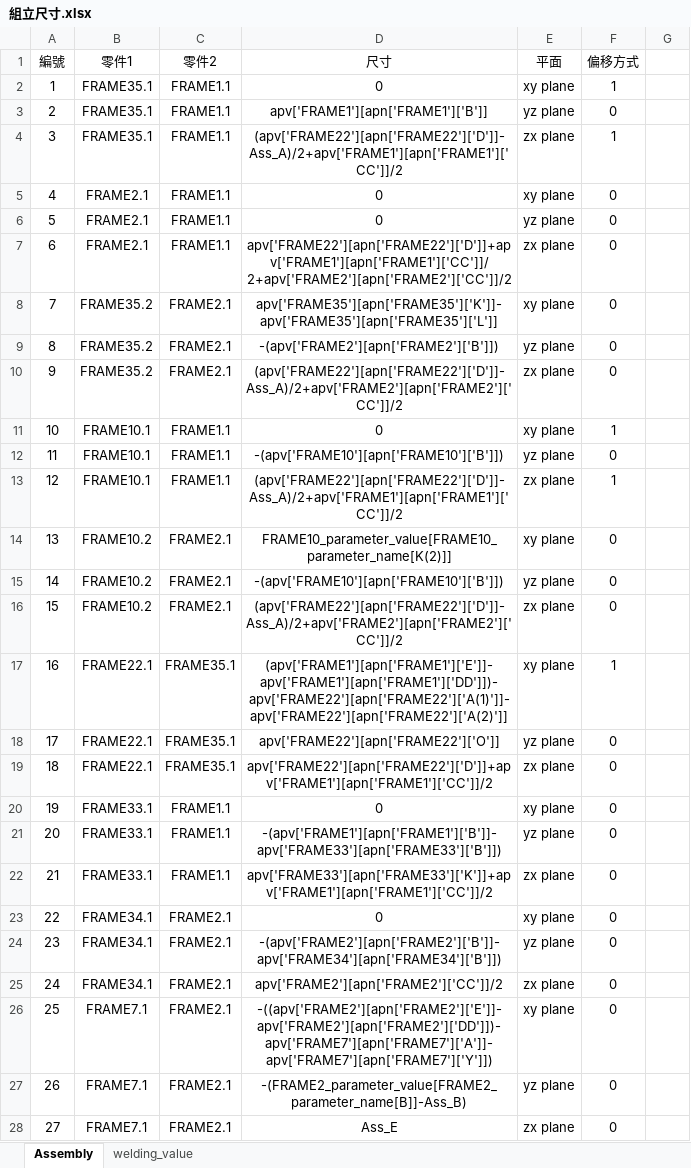
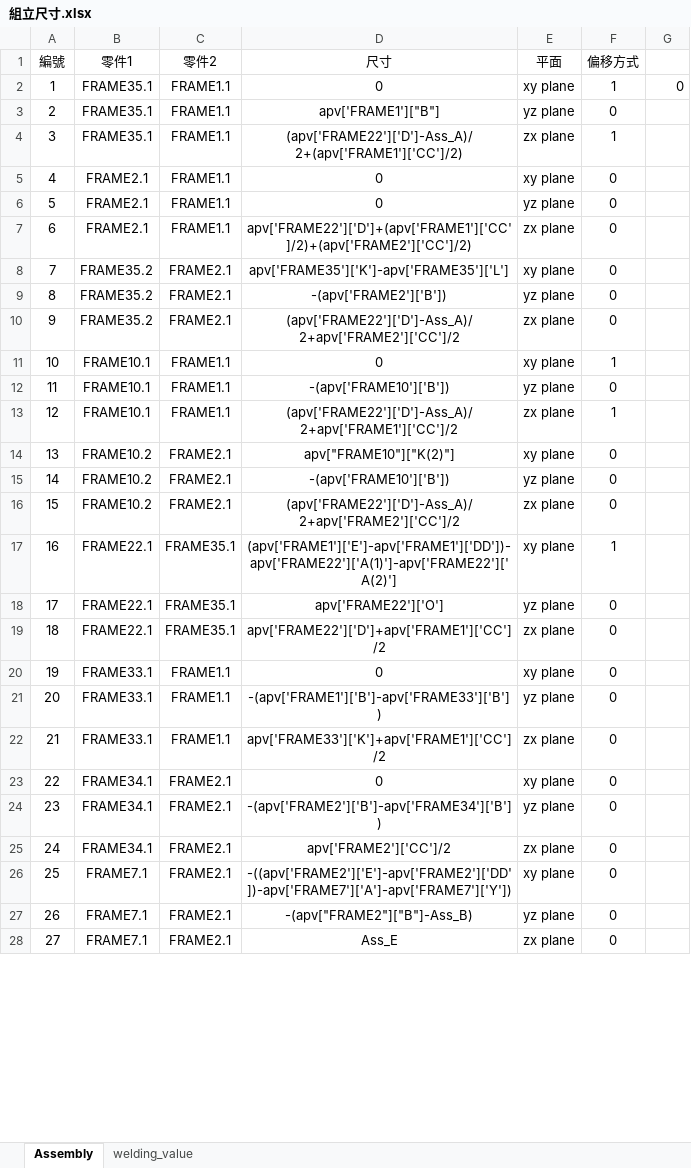
Before and after one commit to sinje0816/stamping_press, an Excel workbook: SYEI_stamping_press_system/組立尺寸.xlsx, sheet Assembly, drawn as a sheet; only a part is shown; values as stored, in another font and other column widths than the file's, no borders; the diff covers the shown part only; the diff names each change by its address in the sheet, - before the commit and + after, or states it on an @@ line.

Commit message:
組立資訊修改，FRAME19更新

```diff
--- a/SYEI_stamping_press_system/組立尺寸.xlsx (sheet Assembly)
+++ b/SYEI_stamping_press_system/組立尺寸.xlsx (sheet Assembly)
-G2: (empty)
+G2: 0
-D3 (尺寸): apv['FRAME1'][apn['FRAME1']['B']]
+D3 (尺寸): apv['FRAME1']["B"]
-D4 (尺寸): (apv['FRAME22'][apn['FRAME22']['D']]-Ass_A)/2+apv['FRAME1'][apn['FRAME1']['CC']]/2
+D4 (尺寸): (apv['FRAME22']['D']-Ass_A)/2+(apv['FRAME1']['CC']/2)
-D7 (尺寸): apv['FRAME22'][apn['FRAME22']['D']]+apv['FRAME1'][apn['FRAME1']['CC']]/2+apv['FRAME2'][apn['FRAME2']['CC']]/2
+D7 (尺寸): apv['FRAME22']['D']+(apv['FRAME1']['CC']/2)+(apv['FRAME2']['CC']/2)
-D8 (尺寸): apv['FRAME35'][apn['FRAME35']['K']]-apv['FRAME35'][apn['FRAME35']['L']]
+D8 (尺寸): apv['FRAME35']['K']-apv['FRAME35']['L']
-D9 (尺寸): -(apv['FRAME2'][apn['FRAME2']['B']])
+D9 (尺寸): -(apv['FRAME2']['B'])
-D10 (尺寸): (apv['FRAME22'][apn['FRAME22']['D']]-Ass_A)/2+apv['FRAME2'][apn['FRAME2']['CC']]/2
+D10 (尺寸): (apv['FRAME22']['D']-Ass_A)/2+apv['FRAME2']['CC']/2
-D12 (尺寸): -(apv['FRAME10'][apn['FRAME10']['B']])
+D12 (尺寸): -(apv['FRAME10']['B'])
-D13 (尺寸): (apv['FRAME22'][apn['FRAME22']['D']]-Ass_A)/2+apv['FRAME1'][apn['FRAME1']['CC']]/2
+D13 (尺寸): (apv['FRAME22']['D']-Ass_A)/2+apv['FRAME1']['CC']/2
-D14 (尺寸): FRAME10_parameter_value[FRAME10_parameter_name[K(2)]]
+D14 (尺寸): apv["FRAME10"]["K(2)"]
-D15 (尺寸): -(apv['FRAME10'][apn['FRAME10']['B']])
+D15 (尺寸): -(apv['FRAME10']['B'])
-D16 (尺寸): (apv['FRAME22'][apn['FRAME22']['D']]-Ass_A)/2+apv['FRAME2'][apn['FRAME2']['CC']]/2
+D16 (尺寸): (apv['FRAME22']['D']-Ass_A)/2+apv['FRAME2']['CC']/2
-D17 (尺寸): (apv['FRAME1'][apn['FRAME1']['E']]-apv['FRAME1'][apn['FRAME1']['DD']])-apv['FRAME22'][apn['FRAME22']['A(1)']]-apv['FRAME22'][apn['FRAME22']['A(2)']]
+D17 (尺寸): (apv['FRAME1']['E']-apv['FRAME1']['DD'])-apv['FRAME22']['A(1)']-apv['FRAME22']['A(2)']
-D18 (尺寸): apv['FRAME22'][apn['FRAME22']['O']]
+D18 (尺寸): apv['FRAME22']['O']
-D19 (尺寸): apv['FRAME22'][apn['FRAME22']['D']]+apv['FRAME1'][apn['FRAME1']['CC']]/2
+D19 (尺寸): apv['FRAME22']['D']+apv['FRAME1']['CC']/2
-D21 (尺寸): -(apv['FRAME1'][apn['FRAME1']['B']]-apv['FRAME33'][apn['FRAME33']['B']])
+D21 (尺寸): -(apv['FRAME1']['B']-apv['FRAME33']['B'])
-D22 (尺寸): apv['FRAME33'][apn['FRAME33']['K']]+apv['FRAME1'][apn['FRAME1']['CC']]/2
+D22 (尺寸): apv['FRAME33']['K']+apv['FRAME1']['CC']/2
-D24 (尺寸): -(apv['FRAME2'][apn['FRAME2']['B']]-apv['FRAME34'][apn['FRAME34']['B']])
+D24 (尺寸): -(apv['FRAME2']['B']-apv['FRAME34']['B'])
-D25 (尺寸): apv['FRAME2'][apn['FRAME2']['CC']]/2
+D25 (尺寸): apv['FRAME2']['CC']/2
-D26 (尺寸): -((apv['FRAME2'][apn['FRAME2']['E']]-apv['FRAME2'][apn['FRAME2']['DD']])-apv['FRAME7'][apn['FRAME7']['A']]-apv['FRAME7'][apn['FRAME7']['Y']])
+D26 (尺寸): -((apv['FRAME2']['E']-apv['FRAME2']['DD'])-apv['FRAME7']['A']-apv['FRAME7']['Y'])
-D27 (尺寸): -(FRAME2_parameter_value[FRAME2_parameter_name[B]]-Ass_B)
+D27 (尺寸): -(apv["FRAME2"]["B"]-Ass_B)
```
Also changed, not shown: 110 edited cells elsewhere in this sheet, 5 other files.
